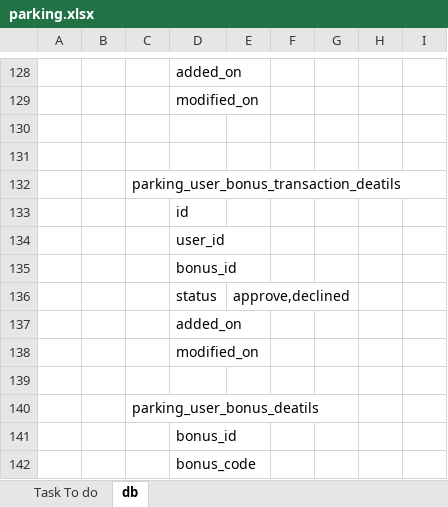
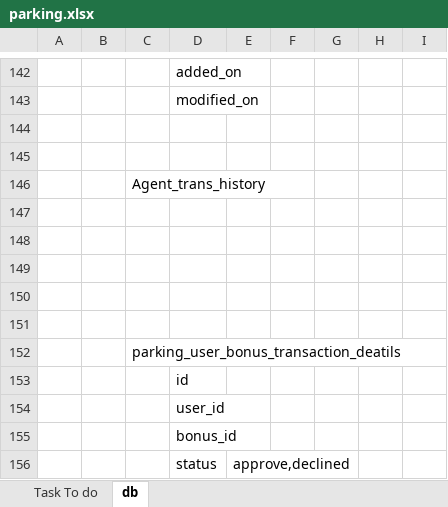
Before and after one commit to nitishcool0990/ParkingBackend, an Excel workbook: docs/parking.xlsx, sheet db, drawn as a sheet; only a part is shown, gaps mark what is left out; the shorter side is filled out with more unchanged rows; values as stored, in another font and other column widths than the file's, no borders; the diff covers the shown part only; the diff names each change by its address in the sheet, - before the commit and + after, or states it on an @@ line.

Commit message:
Add park booking history entity

```diff
--- a/docs/parking.xlsx (sheet db)
+++ b/docs/parking.xlsx (sheet db)
+row 144: (empty)
+row 145: (empty)
+row 146:  |  | Agent_trans_history
+row 147: (empty)
+row 148: (empty)
+row 149: (empty)
```
Also changed, not shown: 14 added rows and 3 edited cells elsewhere in this sheet, 3 other files.
